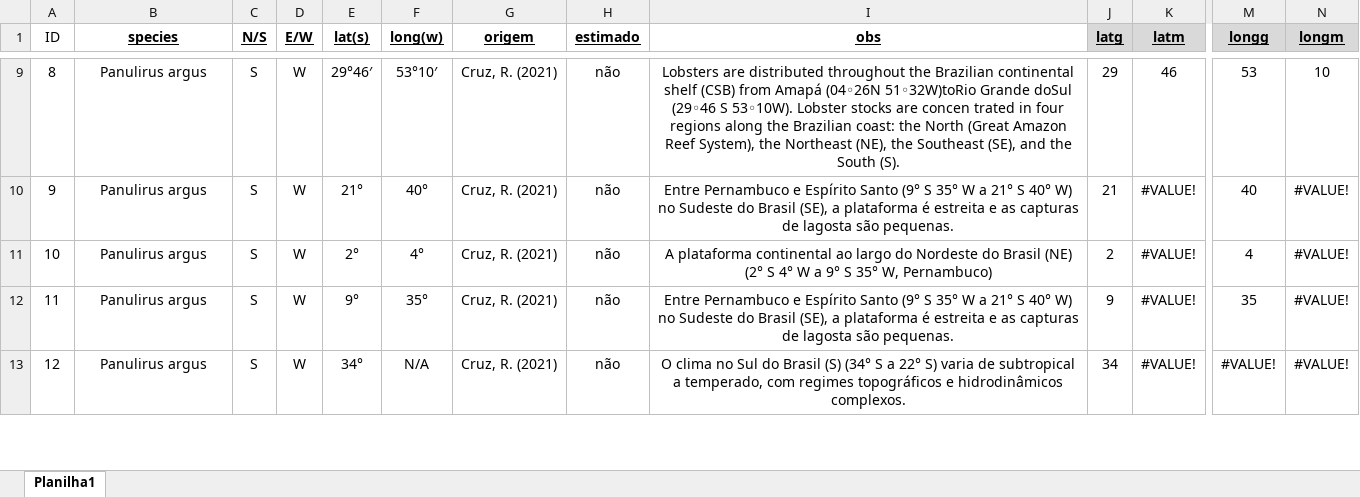
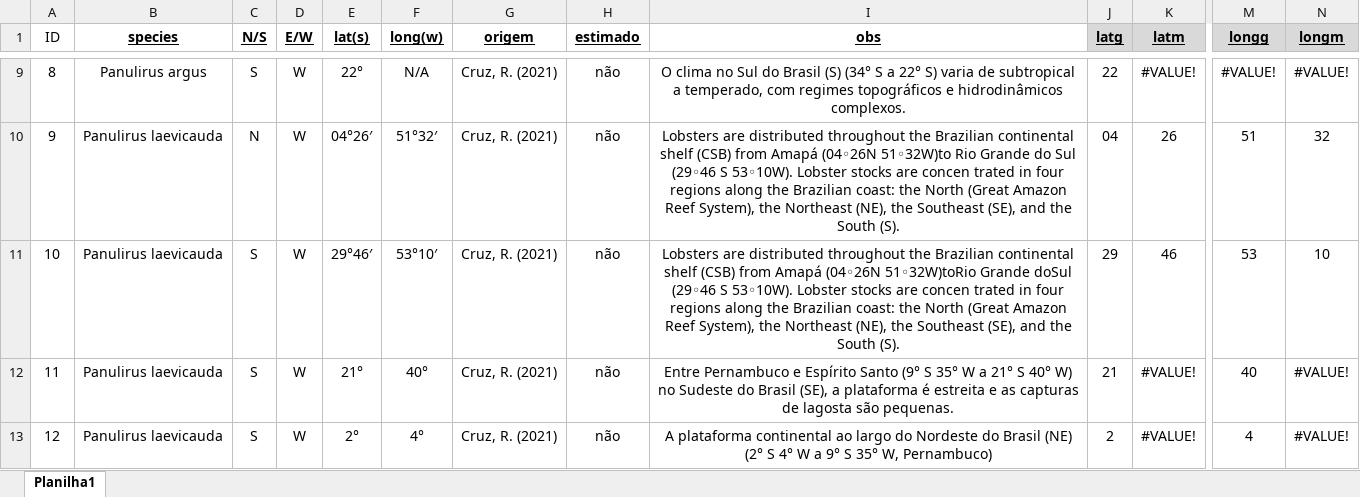
Before and after one commit to matheus9data/analysis-panulirus, an Excel workbook: Ocorrências Literatura.xlsx, sheet Planilha1, drawn as a sheet; only a part is shown, gaps mark what is left out; values as stored, in another font and other column widths than the file's, no borders; the diff covers the shown part only; the diff names each change by its address in the sheet, - before the commit and + after, or states it on an @@ line.

```diff
--- a/Ocorrências Literatura.xlsx (sheet Planilha1)
+++ b/Ocorrências Literatura.xlsx (sheet Planilha1)
-E9 (lat(s)): 29°46′
+E9 (lat(s)): 22°
-F9 (long(w)): 53°10′
+F9 (long(w)): N/A
-I9 (obs): Lobsters are distributed throughout the Brazilian continental shelf (CSB) from Amapá (04◦26N 51◦32W)toRio Grande doSul (29◦46 S 53◦10W). Lobster stocks are concen trated in four regions along the Brazilian coast: the North (Great Amazon Reef System), the Northeast (NE), the Southeast (SE), and the South (S).
+I9 (obs): O clima no Sul do Brasil (S) (34° S a 22° S) varia de subtropical a temperado, com regimes topográficos e hidrodinâmicos complexos.
-J9 (latg): 29
+J9 (latg): 22
-K9 (latm): 46
+K9 (latm): #VALUE!
-M9 (longg): 53
+M9 (longg): #VALUE!
-N9 (longm): 10
+N9 (longm): #VALUE!
-B10:B13 (species): Panulirus argus
+B10:B13 (species): Panulirus laevicauda
-C10 (N/S): S
+C10 (N/S): N
-E10 (lat(s)): 21°
+E10 (lat(s)): 04°26′
-F10 (long(w)): 40°
+F10 (long(w)): 51°32′
-I10 (obs): Entre Pernambuco e Espírito Santo (9° S 35° W a 21° S 40° W) no Sudeste do Brasil (SE), a plataforma é estreita e as capturas de lagosta são pequenas.
+I10 (obs): Lobsters are distributed throughout the Brazilian continental shelf (CSB) from Amapá (04◦26N 51◦32W)to Rio Grande do Sul (29◦46 S 53◦10W). Lobster stocks are concen trated in four regions along the Brazilian coast: the North (Great Amazon Reef System), the Northeast (NE), the Southeast (SE), and the South (S).
-J10 (latg): 21
+J10 (latg): 04
-K10 (latm): #VALUE!
+K10 (latm): 26
-M10 (longg): 40
+M10 (longg): 51
-N10 (longm): #VALUE!
+N10 (longm): 32
-E11 (lat(s)): 2°
+E11 (lat(s)): 29°46′
-F11 (long(w)): 4°
+F11 (long(w)): 53°10′
-I11 (obs): A plataforma continental ao largo do Nordeste do Brasil (NE) (2° S 4° W a 9° S 35° W, Pernambuco)
+I11 (obs): Lobsters are distributed throughout the Brazilian continental shelf (CSB) from Amapá (04◦26N 51◦32W)toRio Grande doSul (29◦46 S 53◦10W). Lobster stocks are concen trated in four regions along the Brazilian coast: the North (Great Amazon Reef System), the Northeast (NE), the Southeast (SE), and the South (S).
-J11 (latg): 2
+J11 (latg): 29
-K11 (latm): #VALUE!
+K11 (latm): 46
-M11 (longg): 4
+M11 (longg): 53
-N11 (longm): #VALUE!
+N11 (longm): 10
-E12 (lat(s)): 9°
+E12 (lat(s)): 21°
-F12 (long(w)): 35°
+F12 (long(w)): 40°
-J12 (latg): 9
+J12 (latg): 21
-M12 (longg): 35
+M12 (longg): 40
-E13 (lat(s)): 34°
+E13 (lat(s)): 2°
-F13 (long(w)): N/A
+F13 (long(w)): 4°
-I13 (obs): O clima no Sul do Brasil (S) (34° S a 22° S) varia de subtropical a temperado, com regimes topográficos e hidrodinâmicos complexos.
+I13 (obs): A plataforma continental ao largo do Nordeste do Brasil (NE) (2° S 4° W a 9° S 35° W, Pernambuco)
-J13 (latg): 34
+J13 (latg): 2
-M13 (longg): #VALUE!
+M13 (longg): 4
```
Also changed, not shown: 1071 edited cells and cell formats elsewhere in this sheet, 1 other file.
